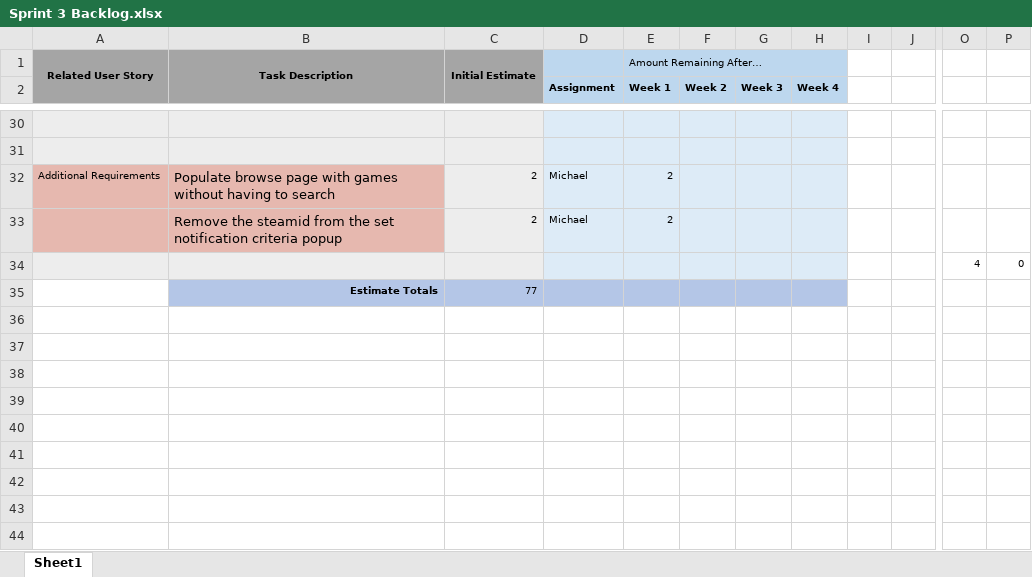
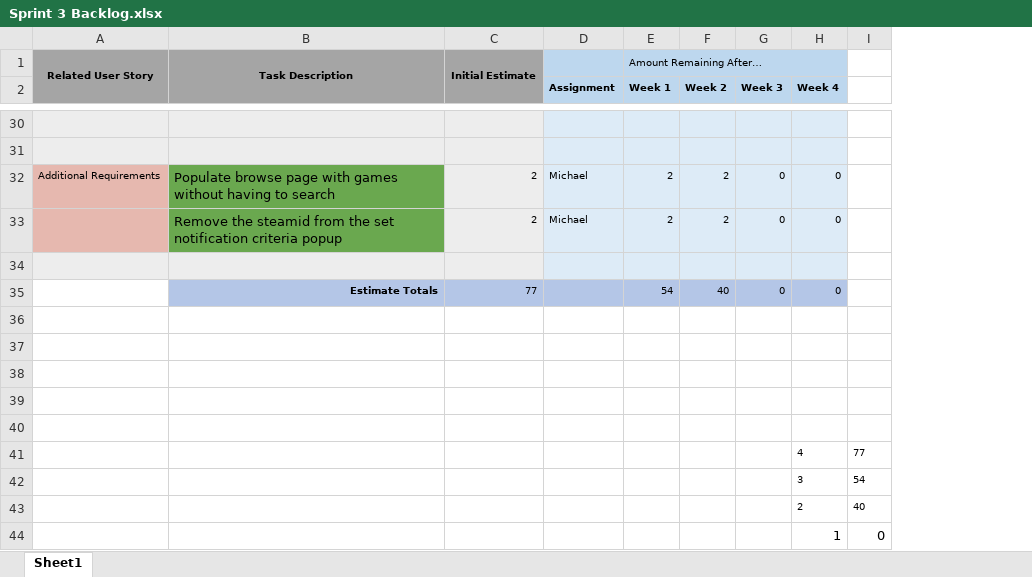
Before and after one commit to TheMichaelJiles/SteamScout, an Excel workbook: sprints/sprint3/Sprint 3 Backlog.xlsx, sheet Sheet1, drawn as a sheet; only a part is shown, gaps mark what is left out; values as stored, in another font and other column widths than the file's, no borders; charts and pictures not drawn; removed rows and columns are numbered as before the commit, all else as after; rows hold the shown columns only; the diff covers the shown part only; the diff names each change by its address in the sheet, - before the commit and + after, or states it on an @@ line.

```diff
--- a/sprints/sprint3/Sprint 3 Backlog.xlsx (sheet Sheet1)
+++ b/sprints/sprint3/Sprint 3 Backlog.xlsx (sheet Sheet1)
-column G (Week 3), empty
-column H (Week 4), empty
-column I, empty
-column J, empty
-column O, row 34: 4
+column G (Week 3), rows 32-33: 0 | 0
+column H (Week 4), rows 32-33: 0 | 0; row 44: 1
-B32:B33 fill: #E6B8AF
+B32:B33 fill: #6AA84F
-F32:F33 (Week 2): (empty)
+F32:F33 (Week 2): 2
+row 34: (empty)
+row 35:  | Estimate Totals | 77 |  | 54 | 40 | 0 | 0
+row 36: (empty)
+row 37: (empty)
+row 38: (empty)
+row 39: (empty)
+row 40: (empty)
+row 41:  |  |  |  |  |  |  | 4 | 77
+row 42:  |  |  |  |  |  |  | 3 | 54
+row 43:  |  |  |  |  |  |  | 2 | 40
-A44:C44 fill: #EDEDED
+A44:C44 fill: none
-D44:F44 fill: #DDEBF7
+D44:F44 fill: none
@@ I44 text size: larger @@
-row 35:  | Estimate Totals | 77
```
Also changed, not shown: 4 removed columns, 6 edited cells and cell formats elsewhere in this sheet, 18 other files.
